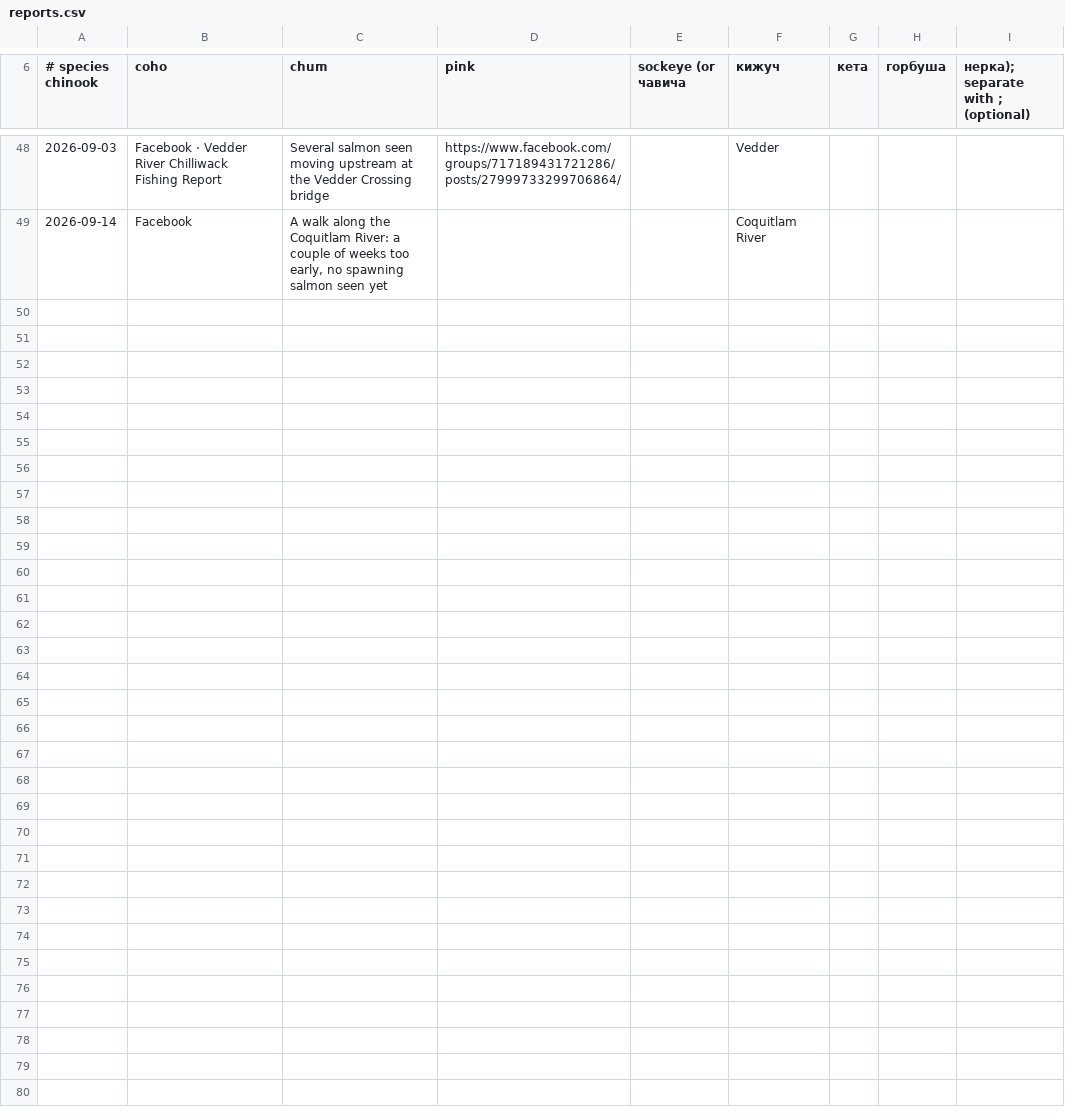
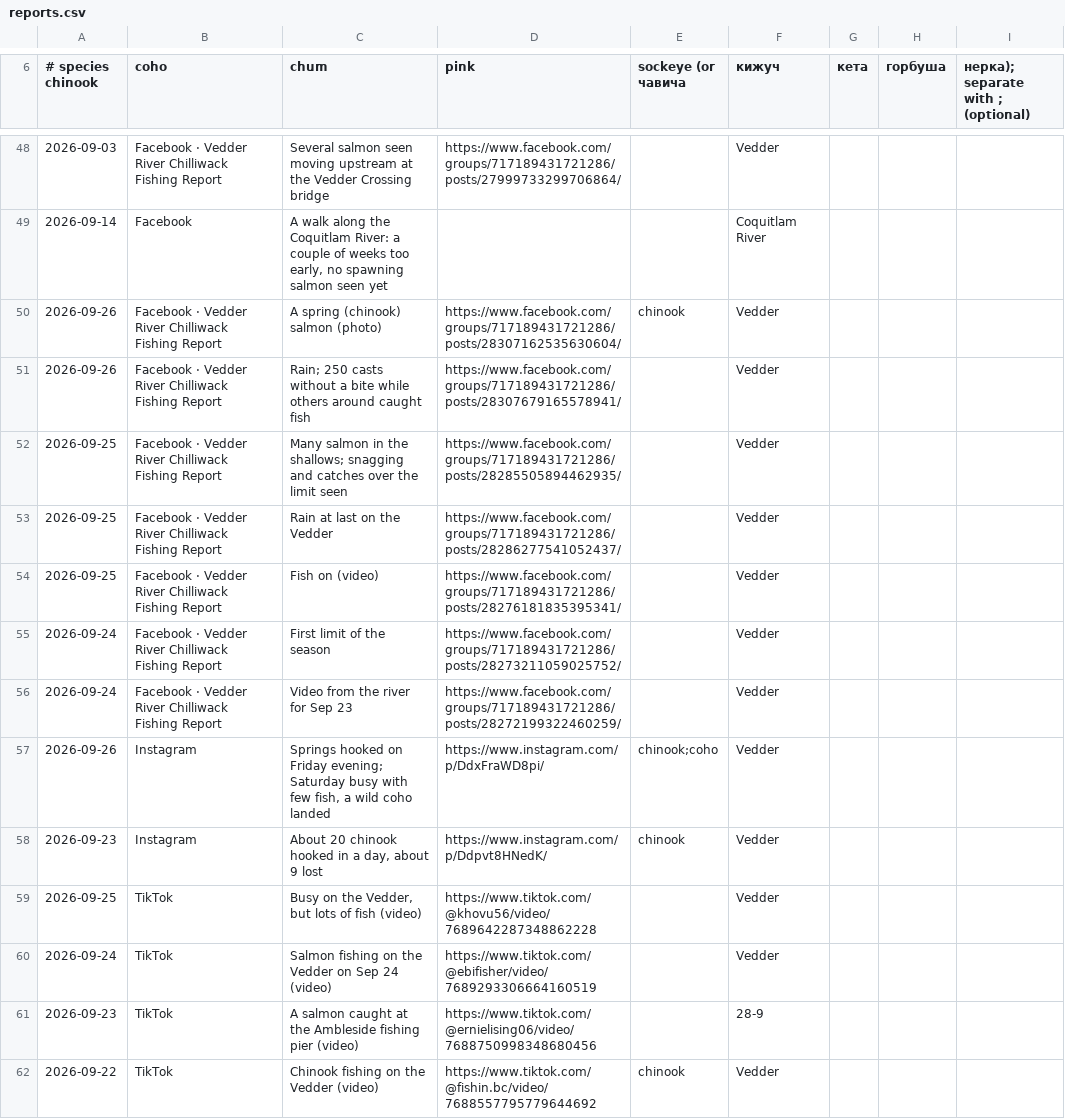
Before and after one commit to volkotyk/bc-salmon-map, a CSV file: build/manual/reports.csv, drawn as a sheet; only a part is shown, gaps mark what is left out; the diff names each change by its address in the sheet, - before the commit and + after, or states it on an @@ line.

```diff
--- a/build/manual/reports.csv
+++ b/build/manual/reports.csv
+row 50: 2026-09-26 | Facebook · Vedder River Chilliwack Fishing Report | A spring (chinook) salmon (photo) | https://www.facebook.com/groups/717189431721286/posts/28307162535630604/ | chinook | Vedder
+row 51: 2026-09-26 | Facebook · Vedder River Chilliwack Fishing Report | Rain; 250 casts without a bite while others around caught fish | https://www.facebook.com/groups/717189431721286/posts/28307679165578941/ |  | Vedder
+row 52: 2026-09-25 | Facebook · Vedder River Chilliwack Fishing Report | Many salmon in the shallows; snagging and catches over the limit seen | https://www.facebook.com/groups/717189431721286/posts/28285505894462935/ |  | Vedder
+row 53: 2026-09-25 | Facebook · Vedder River Chilliwack Fishing Report | Rain at last on the Vedder | https://www.facebook.com/groups/717189431721286/posts/28286277541052437/ |  | Vedder
+row 54: 2026-09-25 | Facebook · Vedder River Chilliwack Fishing Report | Fish on (video) | https://www.facebook.com/groups/717189431721286/posts/28276181835395341/ |  | Vedder
+row 55: 2026-09-24 | Facebook · Vedder River Chilliwack Fishing Report | First limit of the season | https://www.facebook.com/groups/717189431721286/posts/28273211059025752/ |  | Vedder
+row 56: 2026-09-24 | Facebook · Vedder River Chilliwack Fishing Report | Video from the river for Sep 23 | https://www.facebook.com/groups/717189431721286/posts/28272199322460259/ |  | Vedder
+row 57: 2026-09-26 | Instagram | Springs hooked on Friday evening; Saturday busy with few fish, a wild coho landed | https://www.instagram.com/p/DdxFraWD8pi/ | chinook;coho | Vedder
+row 58: 2026-09-23 | Instagram | About 20 chinook hooked in a day, about 9 lost | https://www.instagram.com/p/Ddpvt8HNedK/ | chinook | Vedder
+row 59: 2026-09-25 | TikTok | Busy on the Vedder, but lots of fish (video) | https://www.tiktok.com/@khovu56/video/7689642287348862228 |  | Vedder
+row 60: 2026-09-24 | TikTok | Salmon fishing on the Vedder on Sep 24 (video) | https://www.tiktok.com/@ebifisher/video/7689293306664160519 |  | Vedder
+row 61: 2026-09-23 | TikTok | A salmon caught at the Ambleside fishing pier (video) | https://www.tiktok.com/@ernielising06/video/7688750998348680456 |  | 28-9
+row 62: 2026-09-22 | TikTok | Chinook fishing on the Vedder (video) | https://www.tiktok.com/@fishin.bc/video/7688557795779644692 | chinook | Vedder
```
